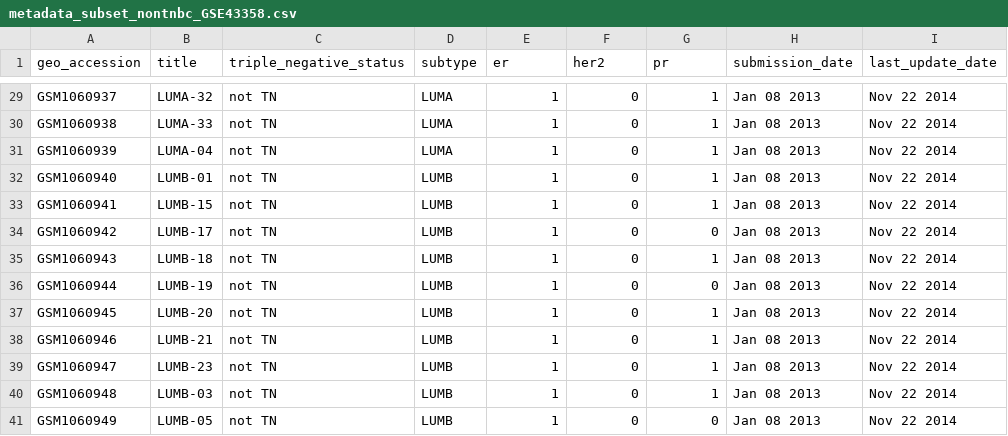
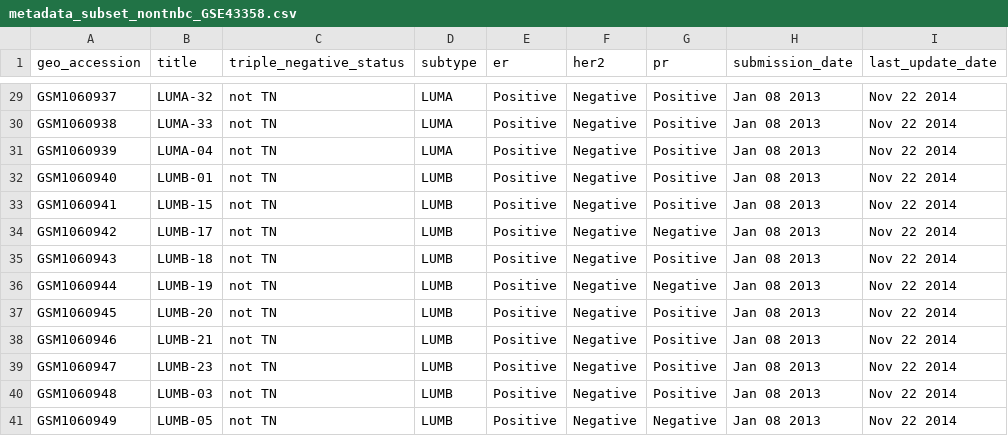
Before and after one commit to YangXuuu/TNBC_data_mining, a CSV file: bs6202_kaushal/dataframe_files/metadata_subset_nontnbc_GSE43358.csv, drawn as a sheet; only a part is shown, gaps mark what is left out; the diff covers the shown part only; the diff names each change by its address in the sheet, - before the commit and + after, or states it on an @@ line.

```diff
--- a/bs6202_kaushal/dataframe_files/metadata_subset_nontnbc_GSE43358.csv
+++ b/bs6202_kaushal/dataframe_files/metadata_subset_nontnbc_GSE43358.csv
-E29:E41 (er): 1
+E29:E41 (er): Positive
-F29:F41 (her2): 0
+F29:F41 (her2): Negative
-G29:G33 (pr): 1
+G29:G33 (pr): Positive
-G34 (pr): 0
+G34 (pr): Negative
-G35 (pr): 1
+G35 (pr): Positive
-G36 (pr): 0
+G36 (pr): Negative
-G37:G40 (pr): 1
+G37:G40 (pr): Positive
-G41 (pr): 0
+G41 (pr): Negative
```
Also changed, not shown: 81 edited cells elsewhere in this file, bs6202_kaushal/dataframe_files/metadata_subset_GSE43358.csv, bs6202_kaushal/dataframe_files/metadata_subset_tnbc_GSE43358.csv, 12 other files.
